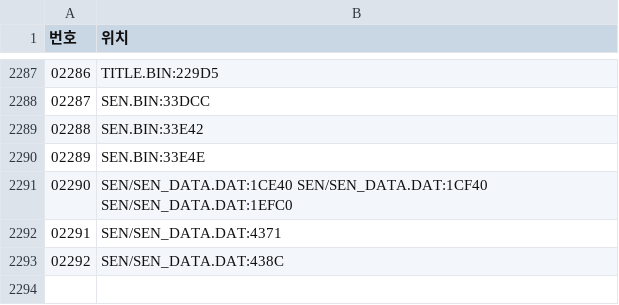
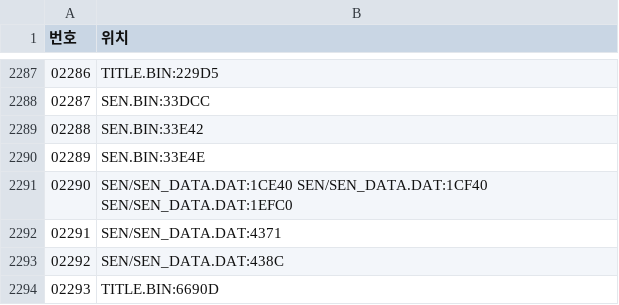
Before and after one commit to hospi0/marica-kr-patch, a TSV file: data/번역할것/_텍스트위치.tsv, drawn as a sheet; only a part is shown, gaps mark what is left out; the diff names each change by its address in the sheet, - before the commit and + after, or states it on an @@ line.

```diff
--- a/data/번역할것/_텍스트위치.tsv
+++ b/data/번역할것/_텍스트위치.tsv
+row 2294: 02293 | TITLE.BIN:6690D
```
Also changed, not shown: data/고침.tsv, data/번역/텍스트_추가01_번역.tsv, 2 other files.
